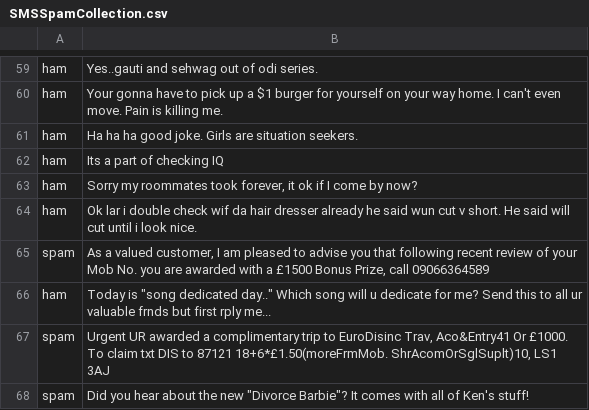
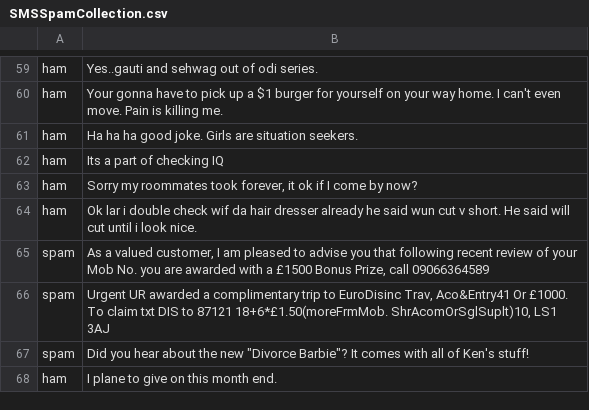
Before and after one commit to saberfazliahmadi/spam-detection-tfidf, a CSV file: data/SMSSpamCollection.csv, drawn as a sheet; only a part is shown, gaps mark what is left out; the shorter side is filled out with more unchanged rows.

Commit message:
Update SMSSpamCollection.csv

```diff
--- a/data/SMSSpamCollection.csv
+++ b/data/SMSSpamCollection.csv
@@ -65,3 +65,2 @@ ham	Ok lar i double check wif da hair dresser already he said wun cut v short. H
 spam	As a valued customer, I am pleased to advise you that following recent review of your Mob No. you are awarded with a £1500 Bonus Prize, call 09066364589
-ham	Today is "song dedicated day.." Which song will u dedicate for me? Send this to all ur valuable frnds but first rply me...
 spam	Urgent UR awarded a complimentary trip to EuroDisinc Trav, Aco&Entry41 Or £1000. To claim txt DIS to 87121 18+6*£1.50(moreFrmMob. ShrAcomOrSglSuplt)10, LS1 3AJ
```
